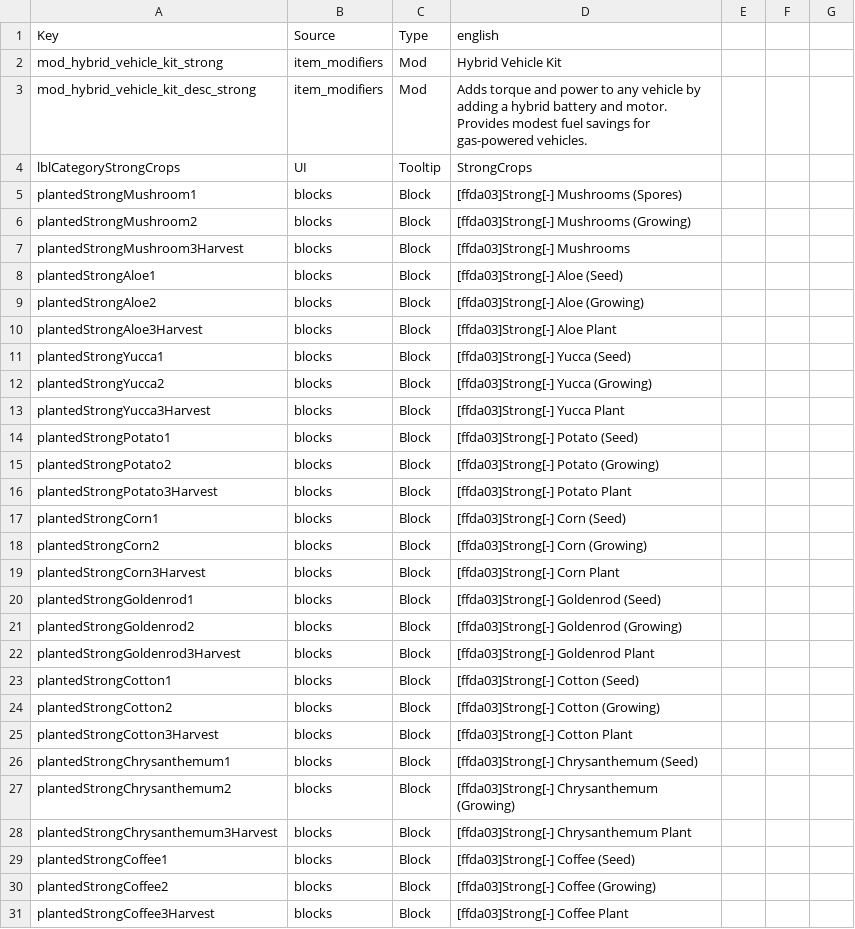
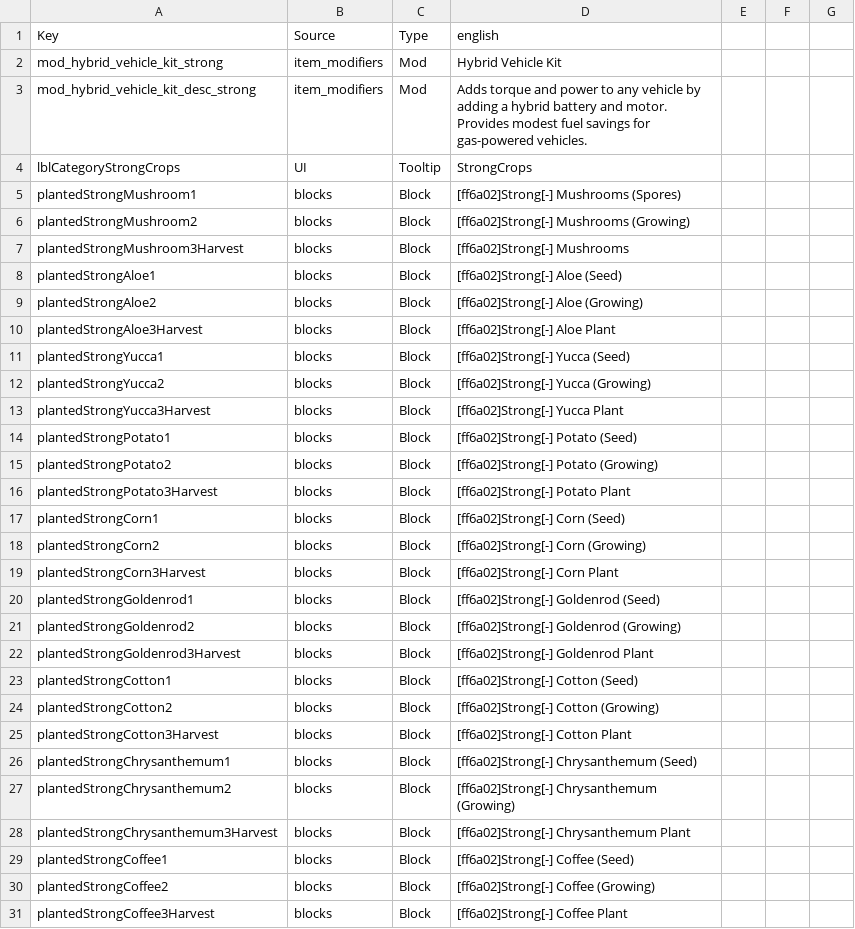
Before and after one commit to Strongheart-Games/StrongMods, a CSV file: StrongholdTweaks/Config/Localization.csv, drawn as a sheet; only a part is shown; the diff covers the shown part only.

```diff
--- a/StrongholdTweaks/Config/Localization.csv
+++ b/StrongholdTweaks/Config/Localization.csv
@@ -4,28 +4,28 @@ mod_hybrid_vehicle_kit_desc_strong,item_modifiers,Mod,"Adds torque and power to
 lblCategoryStrongCrops,UI,Tooltip,"StrongCrops"
-plantedStrongMushroom1,blocks,Block,"[ffda03]Strong[-] Mushrooms (Spores)"
-plantedStrongMushroom2,blocks,Block,"[ffda03]Strong[-] Mushrooms (Growing)"
-plantedStrongMushroom3Harvest,blocks,Block,"[ffda03]Strong[-] Mushrooms"
-plantedStrongAloe1,blocks,Block,"[ffda03]Strong[-] Aloe (Seed)"
-plantedStrongAloe2,blocks,Block,"[ffda03]Strong[-] Aloe (Growing)"
-plantedStrongAloe3Harvest,blocks,Block,"[ffda03]Strong[-] Aloe Plant"
-plantedStrongYucca1,blocks,Block,"[ffda03]Strong[-] Yucca (Seed)"
-plantedStrongYucca2,blocks,Block,"[ffda03]Strong[-] Yucca (Growing)"
-plantedStrongYucca3Harvest,blocks,Block,"[ffda03]Strong[-] Yucca Plant"
-plantedStrongPotato1,blocks,Block,"[ffda03]Strong[-] Potato (Seed)"
-plantedStrongPotato2,blocks,Block,"[ffda03]Strong[-] Potato (Growing)"
-plantedStrongPotato3Harvest,blocks,Block,"[ffda03]Strong[-] Potato Plant"
-plantedStrongCorn1,blocks,Block,"[ffda03]Strong[-] Corn (Seed)"
-plantedStrongCorn2,blocks,Block,"[ffda03]Strong[-] Corn (Growing)"
-plantedStrongCorn3Harvest,blocks,Block,"[ffda03]Strong[-] Corn Plant"
-plantedStrongGoldenrod1,blocks,Block,"[ffda03]Strong[-] Goldenrod (Seed)"
-plantedStrongGoldenrod2,blocks,Block,"[ffda03]Strong[-] Goldenrod (Growing)"
-plantedStrongGoldenrod3Harvest,blocks,Block,"[ffda03]Strong[-] Goldenrod Plant"
-plantedStrongCotton1,blocks,Block,"[ffda03]Strong[-] Cotton (Seed)"
-plantedStrongCotton2,blocks,Block,"[ffda03]Strong[-] Cotton (Growing)"
-plantedStrongCotton3Harvest,blocks,Block,"[ffda03]Strong[-] Cotton Plant"
-plantedStrongChrysanthemum1,blocks,Block,"[ffda03]Strong[-] Chrysanthemum (Seed)"
-plantedStrongChrysanthemum2,blocks,Block,"[ffda03]Strong[-] Chrysanthemum (Growing)"
-plantedStrongChrysanthemum3Harvest,blocks,Block,"[ffda03]Strong[-] Chrysanthemum Plant"
-plantedStrongCoffee1,blocks,Block,"[ffda03]Strong[-] Coffee (Seed)"
-plantedStrongCoffee2,blocks,Block,"[ffda03]Strong[-] Coffee (Growing)"
-plantedStrongCoffee3Harvest,blocks,Block,"[ffda03]Strong[-] Coffee Plant"
+plantedStrongMushroom1,blocks,Block,"[ff6a02]Strong[-] Mushrooms (Spores)"
+plantedStrongMushroom2,blocks,Block,"[ff6a02]Strong[-] Mushrooms (Growing)"
+plantedStrongMushroom3Harvest,blocks,Block,"[ff6a02]Strong[-] Mushrooms"
+plantedStrongAloe1,blocks,Block,"[ff6a02]Strong[-] Aloe (Seed)"
+plantedStrongAloe2,blocks,Block,"[ff6a02]Strong[-] Aloe (Growing)"
+plantedStrongAloe3Harvest,blocks,Block,"[ff6a02]Strong[-] Aloe Plant"
+plantedStrongYucca1,blocks,Block,"[ff6a02]Strong[-] Yucca (Seed)"
+plantedStrongYucca2,blocks,Block,"[ff6a02]Strong[-] Yucca (Growing)"
+plantedStrongYucca3Harvest,blocks,Block,"[ff6a02]Strong[-] Yucca Plant"
+plantedStrongPotato1,blocks,Block,"[ff6a02]Strong[-] Potato (Seed)"
+plantedStrongPotato2,blocks,Block,"[ff6a02]Strong[-] Potato (Growing)"
+plantedStrongPotato3Harvest,blocks,Block,"[ff6a02]Strong[-] Potato Plant"
+plantedStrongCorn1,blocks,Block,"[ff6a02]Strong[-] Corn (Seed)"
+plantedStrongCorn2,blocks,Block,"[ff6a02]Strong[-] Corn (Growing)"
+plantedStrongCorn3Harvest,blocks,Block,"[ff6a02]Strong[-] Corn Plant"
+plantedStrongGoldenrod1,blocks,Block,"[ff6a02]Strong[-] Goldenrod (Seed)"
+plantedStrongGoldenrod2,blocks,Block,"[ff6a02]Strong[-] Goldenrod (Growing)"
+plantedStrongGoldenrod3Harvest,blocks,Block,"[ff6a02]Strong[-] Goldenrod Plant"
+plantedStrongCotton1,blocks,Block,"[ff6a02]Strong[-] Cotton (Seed)"
+plantedStrongCotton2,blocks,Block,"[ff6a02]Strong[-] Cotton (Growing)"
+plantedStrongCotton3Harvest,blocks,Block,"[ff6a02]Strong[-] Cotton Plant"
+plantedStrongChrysanthemum1,blocks,Block,"[ff6a02]Strong[-] Chrysanthemum (Seed)"
+plantedStrongChrysanthemum2,blocks,Block,"[ff6a02]Strong[-] Chrysanthemum (Growing)"
+plantedStrongChrysanthemum3Harvest,blocks,Block,"[ff6a02]Strong[-] Chrysanthemum Plant"
+plantedStrongCoffee1,blocks,Block,"[ff6a02]Strong[-] Coffee (Seed)"
+plantedStrongCoffee2,blocks,Block,"[ff6a02]Strong[-] Coffee (Growing)"
+plantedStrongCoffee3Harvest,blocks,Block,"[ff6a02]Strong[-] Coffee Plant"
```
Also changed, not shown: 9 added rows, 6 removed rows and 16 edited cells elsewhere in this file, 4 other files.
